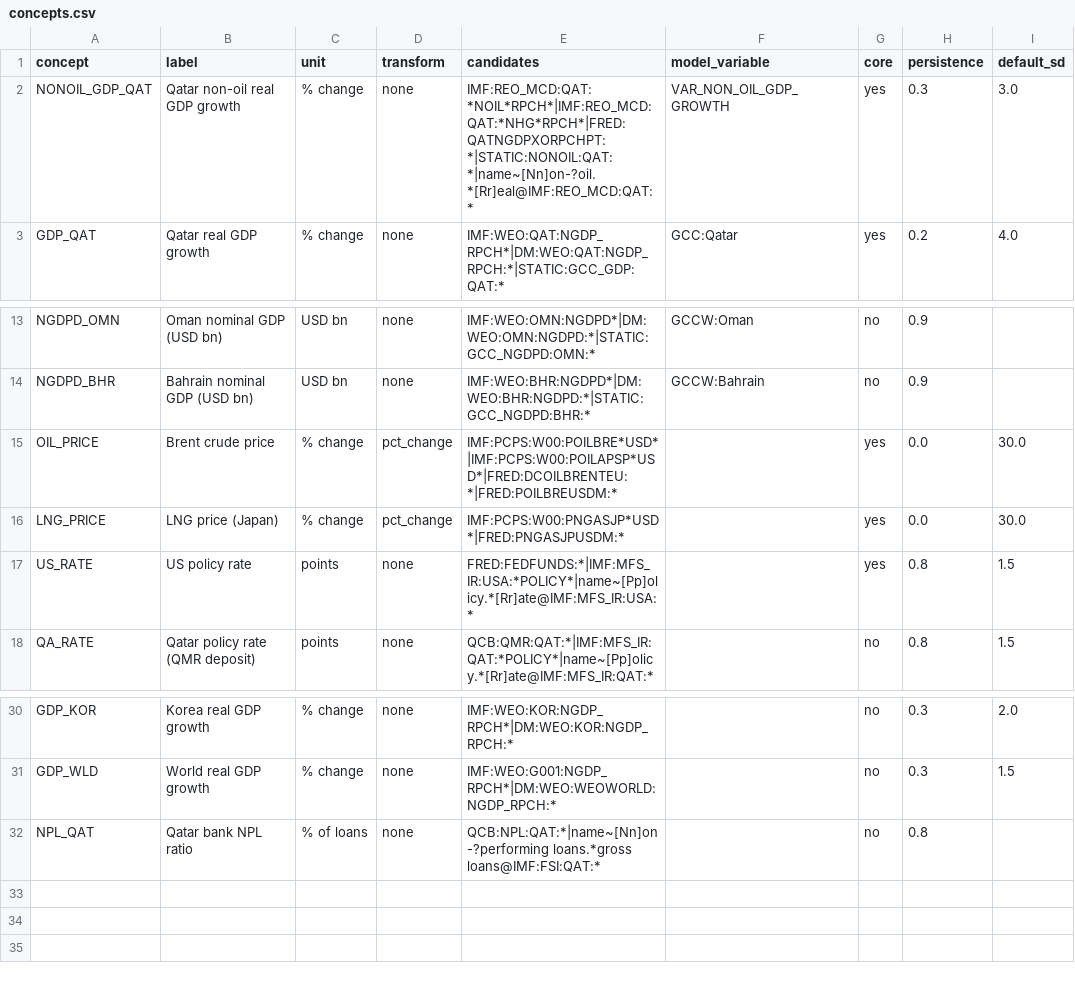
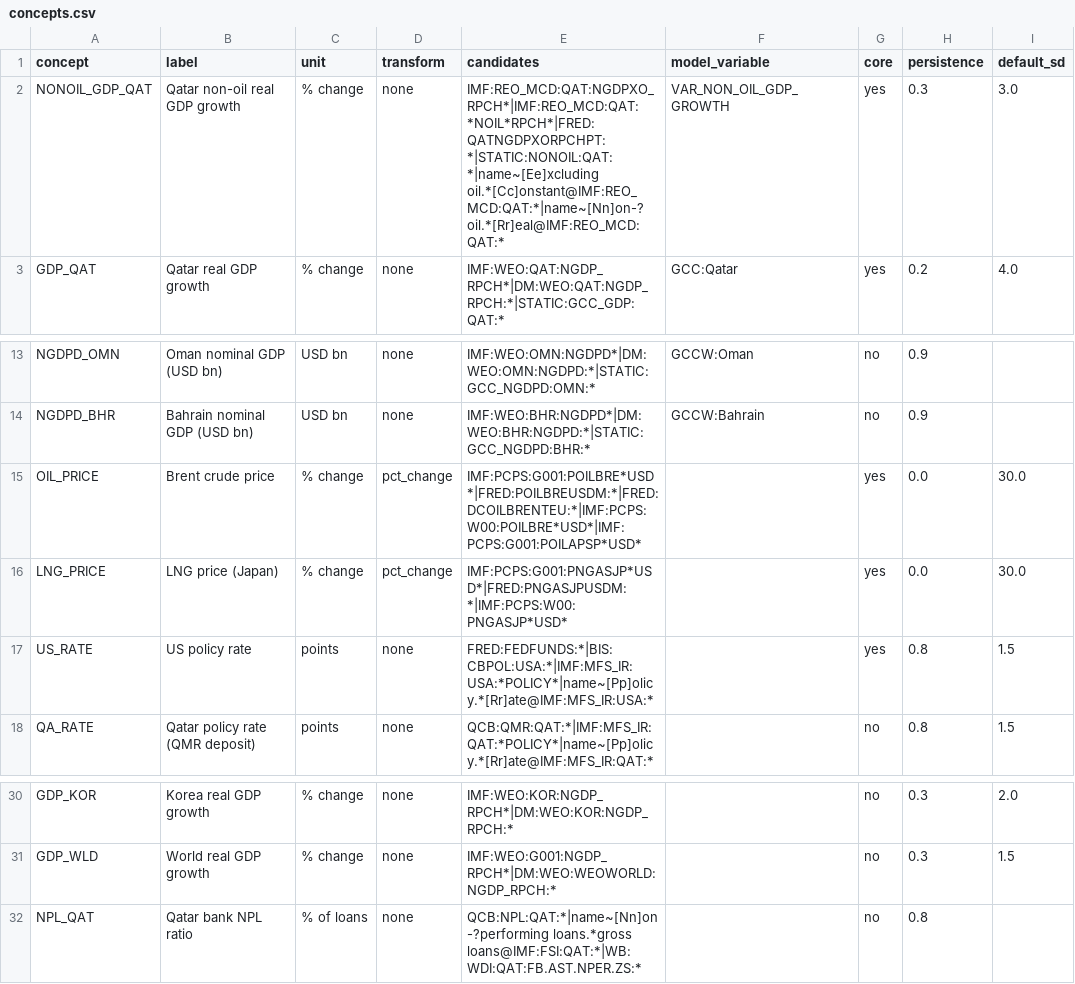
Before and after one commit to nsahuqdb/ifrs9qdb_py, a CSV file: src/ifrs9qdb/macro/data/concepts.csv, drawn as a sheet; only a part is shown, gaps mark what is left out.

```diff
--- a/src/ifrs9qdb/macro/data/concepts.csv
+++ b/src/ifrs9qdb/macro/data/concepts.csv
@@ -1,3 +1,3 @@
 concept,label,unit,transform,candidates,model_variable,core,persistence,default_sd
-NONOIL_GDP_QAT,Qatar non-oil real GDP growth,% change,none,IMF:REO_MCD:QAT:*NOIL*RPCH*|IMF:REO_MCD:QAT:*NHG*RPCH*|FRED:QATNGDPXORPCHPT:*|STATIC:NONOIL:QAT:*|name~[Nn]on-?oil.*[Rr]eal@IMF:REO_MCD:QAT:*,VAR_NON_OIL_GDP_GROWTH,yes,0.3,3.0
+NONOIL_GDP_QAT,Qatar non-oil real GDP growth,% change,none,IMF:REO_MCD:QAT:NGDPXO_RPCH*|IMF:REO_MCD:QAT:*NOIL*RPCH*|FRED:QATNGDPXORPCHPT:*|STATIC:NONOIL:QAT:*|name~[Ee]xcluding oil.*[Cc]onstant@IMF:REO_MCD:QAT:*|name~[Nn]on-?oil.*[Rr]eal@IMF:REO_MCD:QAT:*,VAR_NON_OIL_GDP_GROWTH,yes,0.3,3.0
 GDP_QAT,Qatar real GDP growth,% change,none,IMF:WEO:QAT:NGDP_RPCH*|DM:WEO:QAT:NGDP_RPCH:*|STATIC:GCC_GDP:QAT:*,GCC:Qatar,yes,0.2,4.0
@@ -14,5 +14,5 @@ NGDPD_OMN,Oman nominal GDP (USD bn),USD bn,none,IMF:WEO:OMN:NGDPD*|DM:WEO:OMN:NG
 NGDPD_BHR,Bahrain nominal GDP (USD bn),USD bn,none,IMF:WEO:BHR:NGDPD*|DM:WEO:BHR:NGDPD:*|STATIC:GCC_NGDPD:BHR:*,GCCW:Bahrain,no,0.9,
-OIL_PRICE,Brent crude price,% change,pct_change,IMF:PCPS:W00:POILBRE*USD*|IMF:PCPS:W00:POILAPSP*USD*|FRED:DCOILBRENTEU:*|FRED:POILBREUSDM:*,,yes,0.0,30.0
-LNG_PRICE,LNG price (Japan),% change,pct_change,IMF:PCPS:W00:PNGASJP*USD*|FRED:PNGASJPUSDM:*,,yes,0.0,30.0
-US_RATE,US policy rate,points,none,FRED:FEDFUNDS:*|IMF:MFS_IR:USA:*POLICY*|name~[Pp]olicy.*[Rr]ate@IMF:MFS_IR:USA:*,,yes,0.8,1.5
+OIL_PRICE,Brent crude price,% change,pct_change,IMF:PCPS:G001:POILBRE*USD*|FRED:POILBREUSDM:*|FRED:DCOILBRENTEU:*|IMF:PCPS:W00:POILBRE*USD*|IMF:PCPS:G001:POILAPSP*USD*,,yes,0.0,30.0
+LNG_PRICE,LNG price (Japan),% change,pct_change,IMF:PCPS:G001:PNGASJP*USD*|FRED:PNGASJPUSDM:*|IMF:PCPS:W00:PNGASJP*USD*,,yes,0.0,30.0
+US_RATE,US policy rate,points,none,FRED:FEDFUNDS:*|BIS:CBPOL:USA:*|IMF:MFS_IR:USA:*POLICY*|name~[Pp]olicy.*[Rr]ate@IMF:MFS_IR:USA:*,,yes,0.8,1.5
 QA_RATE,Qatar policy rate (QMR deposit),points,none,QCB:QMR:QAT:*|IMF:MFS_IR:QAT:*POLICY*|name~[Pp]olicy.*[Rr]ate@IMF:MFS_IR:QAT:*,,no,0.8,1.5
@@ -31,2 +31,2 @@ GDP_KOR,Korea real GDP growth,% change,none,IMF:WEO:KOR:NGDP_RPCH*|DM:WEO:KOR:NG
 GDP_WLD,World real GDP growth,% change,none,IMF:WEO:G001:NGDP_RPCH*|DM:WEO:WEOWORLD:NGDP_RPCH:*,,no,0.3,1.5
-NPL_QAT,Qatar bank NPL ratio,% of loans,none,QCB:NPL:QAT:*|name~[Nn]on-?performing loans.*gross loans@IMF:FSI:QAT:*,,no,0.8,
+NPL_QAT,Qatar bank NPL ratio,% of loans,none,QCB:NPL:QAT:*|name~[Nn]on-?performing loans.*gross loans@IMF:FSI:QAT:*|WB:WDI:QAT:FB.AST.NPER.ZS:*,,no,0.8,
```
Also changed, not shown: src/ifrs9qdb/macro/data/countries.csv, src/ifrs9qdb/macro/data/datasets.csv, 13 other files.
